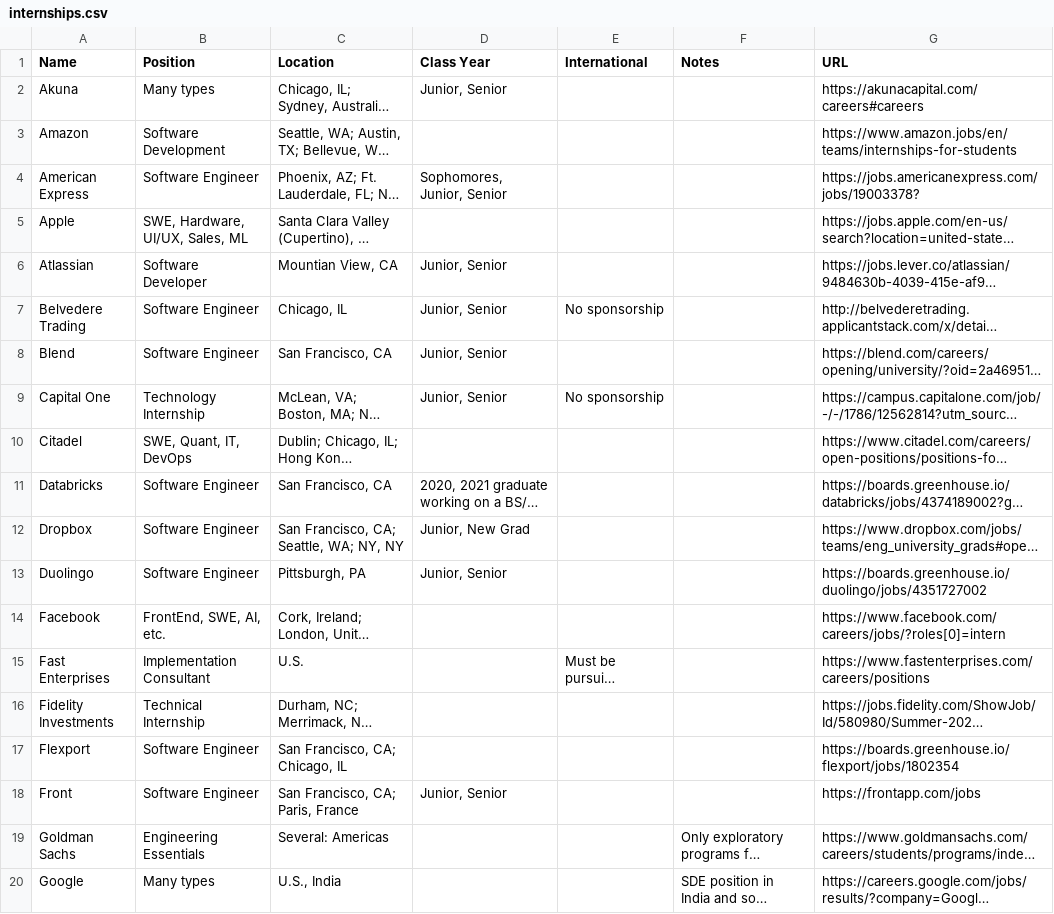
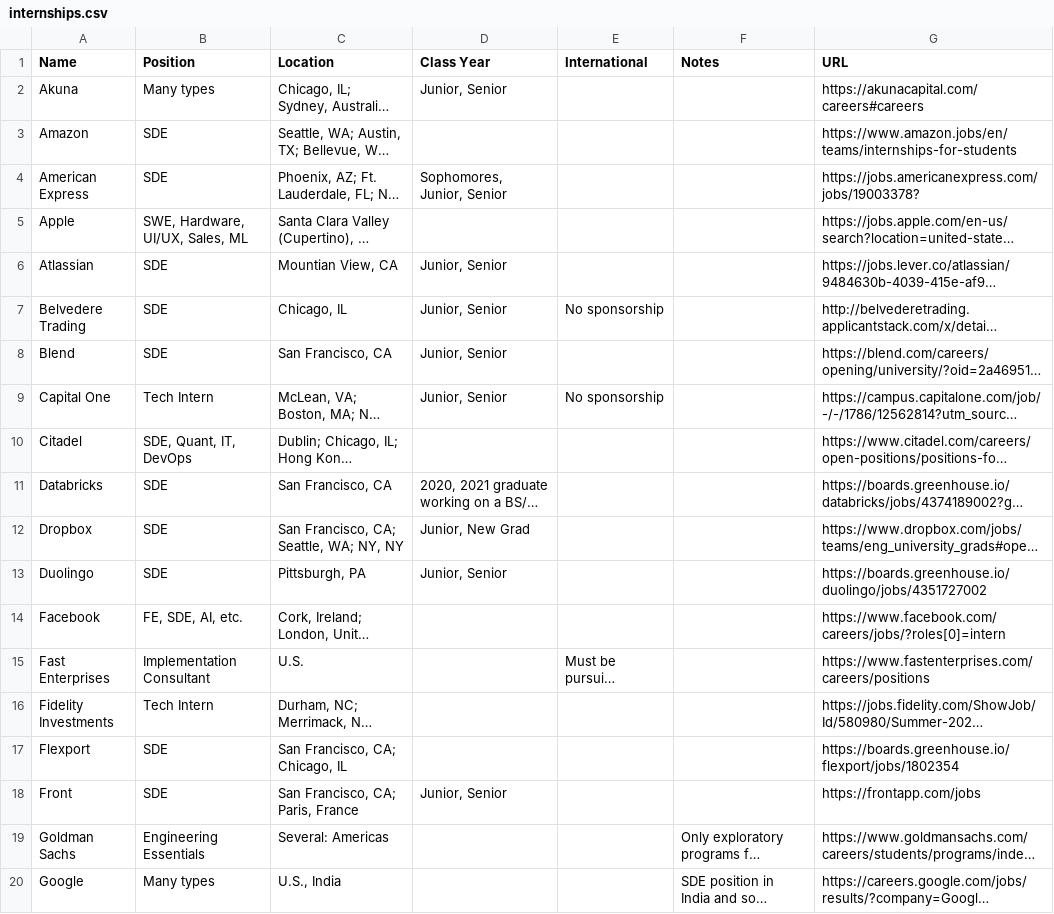
Before and after one commit to Zackhardtoname/internships, a CSV file: internships.csv, drawn as a sheet; only a part is shown; long unchanged cells end in …; the diff covers the shown part only; the diff names each change by its address in the sheet, - before the commit and + after, or states it on an @@ line.

Commit message:
Update Naming Convention and Abbreviation Key (#25)
* Update Position Naming Convention

1. Update naming convention for Software Engineer to SWE
2. Update naming convention for Software Developer to SDE
3. Update naming convention for Front End to FE
4. Update naming convention for Back End to BE

* Update Position Naming Conventions

1. Update all "Software Engineer" and "Software Developer" to SDE
2. Update "Developer" to Dev
3. Update "Technology Internship" to Tech Intern

* Update Abbreviation key

1. Add Technology/Technical Internship abbreviation
2. Add Developer abbreviation

```diff
--- a/internships.csv
+++ b/internships.csv
-B3 (Position): Software Development
+B3 (Position): SDE
-B4 (Position): Software Engineer
+B4 (Position): SDE
-B6 (Position): Software Developer
+B6 (Position): SDE
-B7:B8 (Position): Software Engineer
+B7:B8 (Position): SDE
-B9 (Position): Technology Internship
+B9 (Position): Tech Intern
-B10 (Position): SWE, Quant, IT, DevOps
+B10 (Position): SDE, Quant, IT, DevOps
-B11:B13 (Position): Software Engineer
+B11:B13 (Position): SDE
-B14 (Position): FrontEnd, SWE, AI, etc.
+B14 (Position): FE, SDE, AI, etc.
-B16 (Position): Technical Internship
+B16 (Position): Tech Intern
-B17:B18 (Position): Software Engineer
+B17:B18 (Position): SDE
```
Also changed, not shown: 18 edited cells elsewhere in this file, 1 other file.
